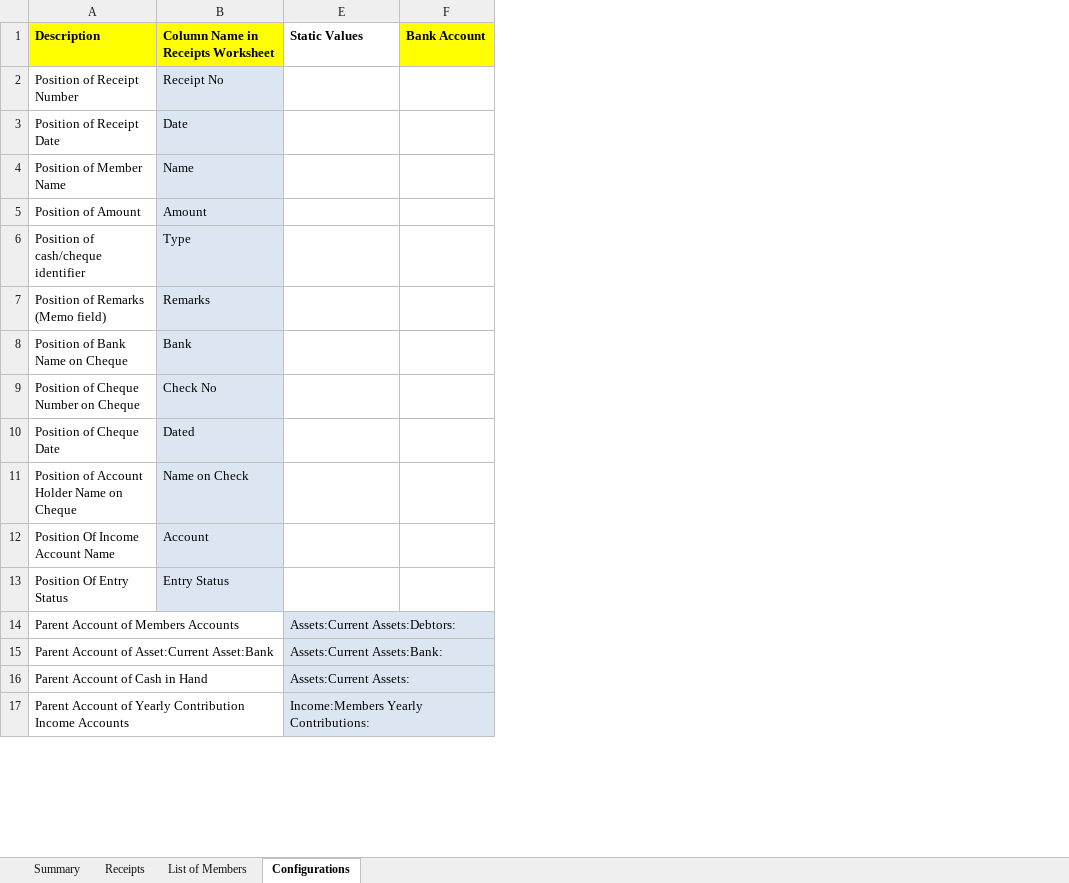
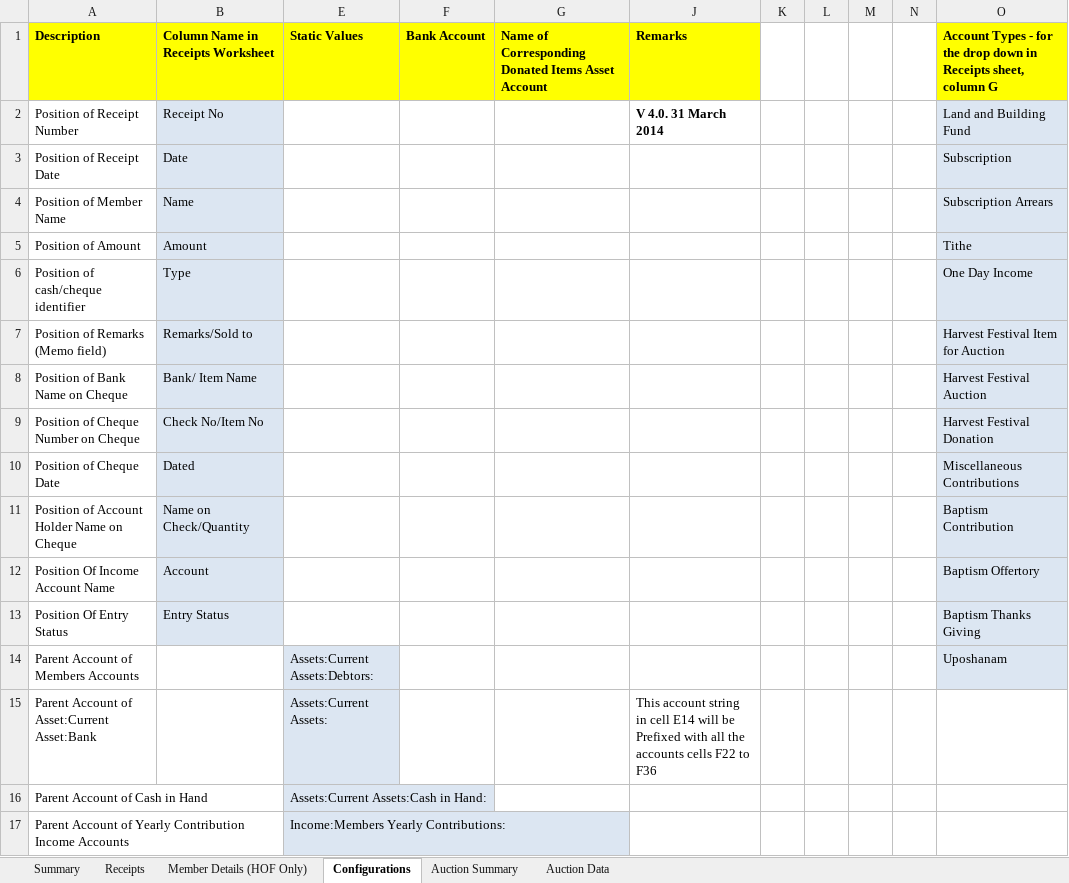
Before and after one commit to leggie/Church-Accounting-Using-GnuCash, an Excel workbook: Church Accounting Using GnuCash - 14 - Import Transactions from Excel into GnuCash through QIF/ExportToQIF.xlsm, sheet Configurations, drawn as a sheet; only a part is shown; values as stored, in another font and other column widths than the file's, no borders; the diff covers the shown part only; the diff names each change by its address in the sheet, - before the commit and + after, or states it on an @@ line.

Commit message:
Version 4.1.  Updated on 5th March 2017

```diff
--- a/Church Accounting Using GnuCash - 14 - Import Transactions from Excel into GnuCash through QIF/ExportToQIF.xlsm (sheet Configurations)
+++ b/Church Accounting Using GnuCash - 14 - Import Transactions from Excel into GnuCash through QIF/ExportToQIF.xlsm (sheet Configurations)
-sheet tab: List of Members
+sheet tab: Member Details (HOF Only)
+sheet tab: Auction Summary
+sheet tab: Auction Data
@@ column G unhidden, row 1: Name of Corresponding Donated Items Asset Account @@
+column J, rows 1-15: Remarks | V 4.0. 31 March 2014 |  |  |  |  |  |  |  |  |  |  |  |  | This account string in cell E14 will be Prefixed with all the accounts cells F22 to F36
+column K, empty
+column L, empty
+column M, empty
+column N, empty
+column O, rows 1-14: Account Types - for the drop down in Receipts sheet, column G | Land and Building Fund | Subscription | Subscription Arrears | Tithe | One Day Income | Harvest Festival Item for Auction | Harvest Festival Auction | Harvest Festival Donation | Miscellaneous Contributions | Baptism Contribution | Baptism Offertory | Baptism Thanks Giving | Uposhanam
-E1 fill: none
+E1 fill: #FFFF00
-B7: Remarks
+B7: Remarks/Sold to
-B8: Bank
+B8: Bank/ Item Name
-B9: Check No
+B9: Check No/Item No
-B11: Name on Check
+B11: Name on Check/Quantity
-E15: Assets:Current Assets:Bank:
+E15: Assets:Current Assets:
-E16: Assets:Current Assets:
+E16: Assets:Current Assets:Cash in Hand:
```
Also changed, not shown: 27 added rows, 3 removed rows, 13 edited cells and cell formats elsewhere in this sheet, sheet Receipts, sheet Summary, hidden cells, charts or pictures.
